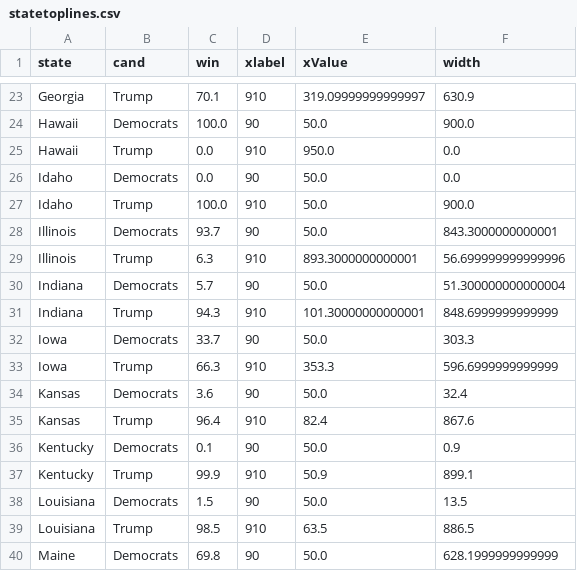
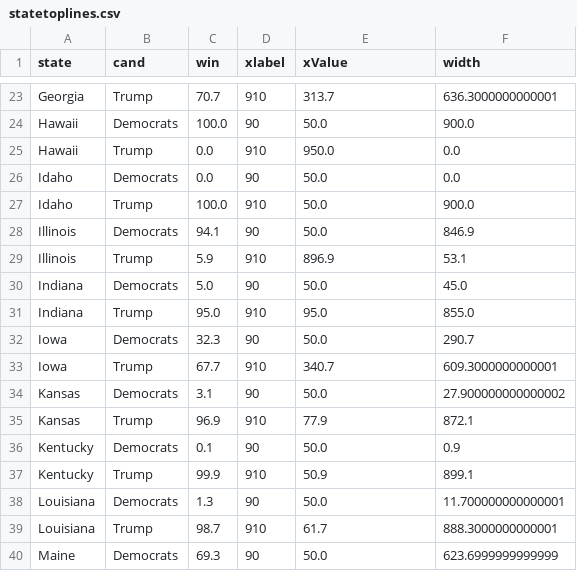
Before and after one commit to ben2vec/jhkforecasts, a CSV file: presidential_forecast/statetoplines.csv, drawn as a sheet; only a part is shown, gaps mark what is left out; the diff covers the shown part only; the diff names each change by its address in the sheet, - before the commit and + after, or states it on an @@ line.

```diff
--- a/presidential_forecast/statetoplines.csv
+++ b/presidential_forecast/statetoplines.csv
-C23 (win): 70.1
+C23 (win): 70.7
-E23 (xValue): 319.09999999999997
+E23 (xValue): 313.7
-F23 (width): 630.9
+F23 (width): 636.3000000000001
-C28 (win): 93.7
+C28 (win): 94.1
-F28 (width): 843.3000000000001
+F28 (width): 846.9
-C29 (win): 6.3
+C29 (win): 5.9
-E29 (xValue): 893.3000000000001
+E29 (xValue): 896.9
-F29 (width): 56.699999999999996
+F29 (width): 53.1
-C30 (win): 5.7
+C30 (win): 5.0
-F30 (width): 51.300000000000004
+F30 (width): 45.0
-C31 (win): 94.3
+C31 (win): 95.0
-E31 (xValue): 101.30000000000001
+E31 (xValue): 95.0
-F31 (width): 848.6999999999999
+F31 (width): 855.0
-C32 (win): 33.7
+C32 (win): 32.3
-F32 (width): 303.3
+F32 (width): 290.7
-C33 (win): 66.3
+C33 (win): 67.7
-E33 (xValue): 353.3
+E33 (xValue): 340.7
-F33 (width): 596.6999999999999
+F33 (width): 609.3000000000001
-C34 (win): 3.6
+C34 (win): 3.1
-F34 (width): 32.4
+F34 (width): 27.900000000000002
-C35 (win): 96.4
+C35 (win): 96.9
-E35 (xValue): 82.4
+E35 (xValue): 77.9
-F35 (width): 867.6
+F35 (width): 872.1
-C38 (win): 1.5
+C38 (win): 1.3
-F38 (width): 13.5
+F38 (width): 11.700000000000001
-C39 (win): 98.5
+C39 (win): 98.7
-E39 (xValue): 63.5
+E39 (xValue): 61.7
-F39 (width): 886.5
+F39 (width): 888.3000000000001
-C40 (win): 69.8
+C40 (win): 69.3
-F40 (width): 628.1999999999999
+F40 (width): 623.6999999999999
```
Also changed, not shown: 155 edited cells elsewhere in this file, presidential_forecast/Sheet2.csv, presidential_forecast/histogram.csv, 12 other files.
